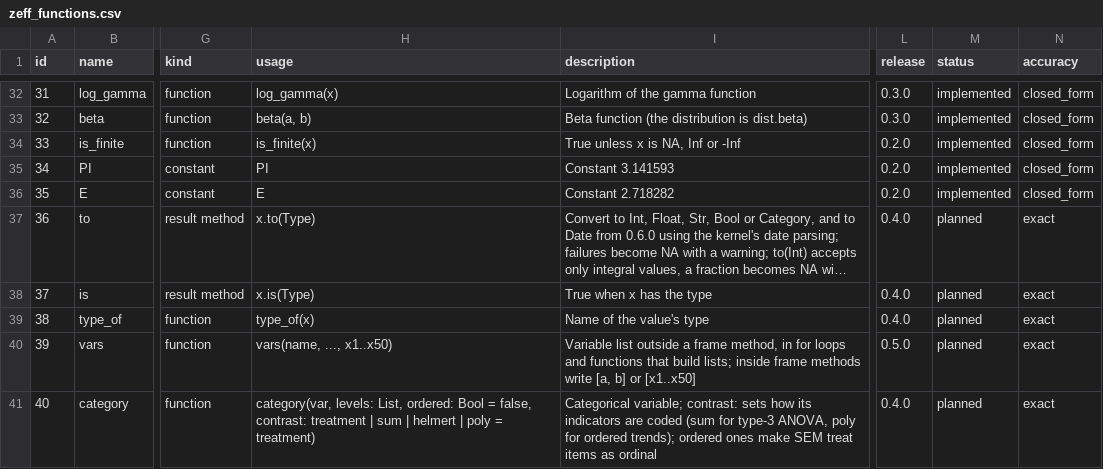
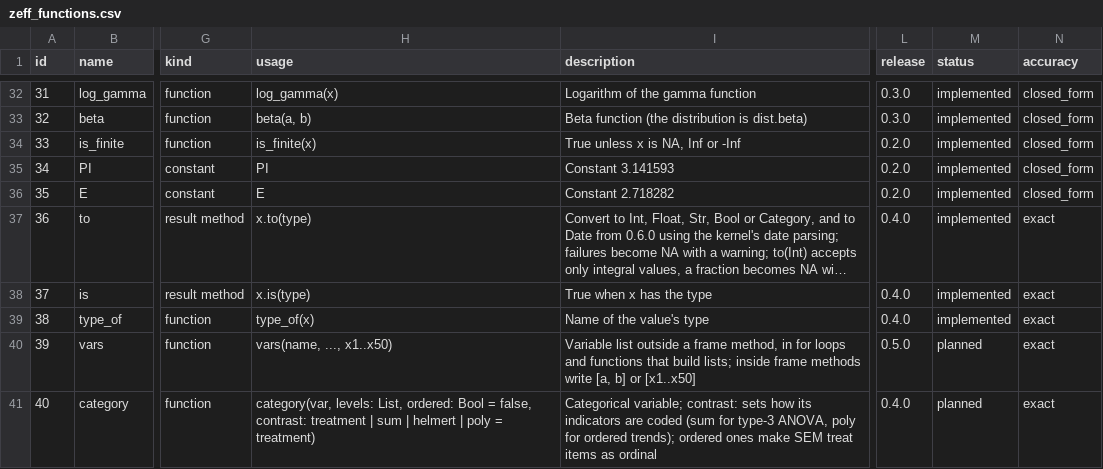
Before and after one commit to zoostat/zeff, a CSV file: docs/spec/zeff_functions.csv, drawn as a sheet; only a part is shown, gaps mark what is left out; long unchanged cells end in …; the diff names each change by its address in the sheet, - before the commit and + after, or states it on an @@ line.

Commit message:
Add to, is and type_of, and let the milestone case of the conformance report run to its end

```diff
--- a/docs/spec/zeff_functions.csv
+++ b/docs/spec/zeff_functions.csv
-H37 (usage): x.to(Type)
+H37 (usage): x.to(type)
-M37:M39 (status): planned
+M37:M39 (status): implemented
-H38 (usage): x.is(Type)
+H38 (usage): x.is(type)
```
Also changed, not shown: 26 other files.
